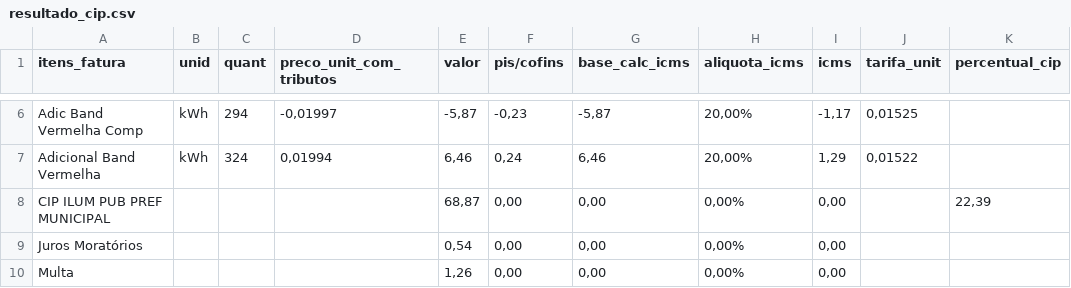
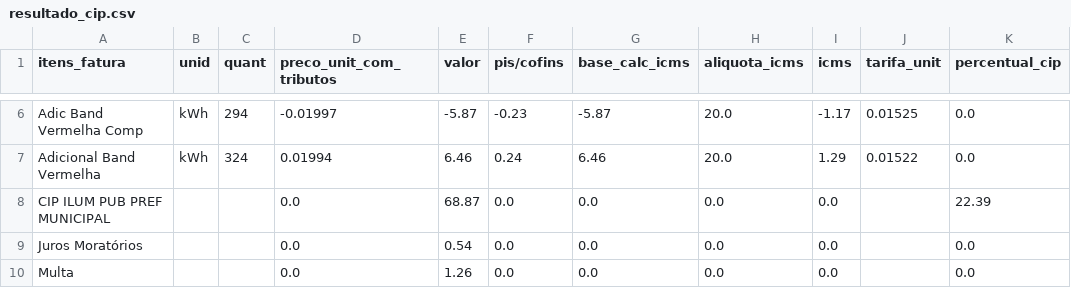
Before and after one commit to wilkneMaia/python-wm, a CSV file: src/pdf-extractor/files/resultado_cip.csv, drawn as a sheet; only a part is shown, gaps mark what is left out; the diff covers the shown part only; the diff names each change by its address in the sheet, - before the commit and + after, or states it on an @@ line.

```diff
--- a/src/pdf-extractor/files/resultado_cip.csv
+++ b/src/pdf-extractor/files/resultado_cip.csv
-D6 (preco_unit_com_tributos): -0,01997
+D6 (preco_unit_com_tributos): -0.01997
-E6 (valor): -5,87
+E6 (valor): -5.87
-F6 (pis/cofins): -0,23
+F6 (pis/cofins): -0.23
-G6 (base_calc_icms): -5,87
+G6 (base_calc_icms): -5.87
-H6:H7 (aliquota_icms): 20,00%
+H6:H7 (aliquota_icms): 20.0
-I6 (icms): -1,17
+I6 (icms): -1.17
-J6 (tarifa_unit): 0,01525
+J6 (tarifa_unit): 0.01525
-K6:K7 (percentual_cip): (empty)
+K6:K7 (percentual_cip): 0.0
-D7 (preco_unit_com_tributos): 0,01994
+D7 (preco_unit_com_tributos): 0.01994
-E7 (valor): 6,46
+E7 (valor): 6.46
-F7 (pis/cofins): 0,24
+F7 (pis/cofins): 0.24
-G7 (base_calc_icms): 6,46
+G7 (base_calc_icms): 6.46
-I7 (icms): 1,29
+I7 (icms): 1.29
-J7 (tarifa_unit): 0,01522
+J7 (tarifa_unit): 0.01522
-D8:D10 (preco_unit_com_tributos): (empty)
+D8:D10 (preco_unit_com_tributos): 0.0
-E8 (valor): 68,87
+E8 (valor): 68.87
-F8:F10 (pis/cofins): 0,00
+F8:F10 (pis/cofins): 0.0
-G8:G10 (base_calc_icms): 0,00
+G8:G10 (base_calc_icms): 0.0
-H8:H10 (aliquota_icms): 0,00%
+H8:H10 (aliquota_icms): 0.0
-I8:I10 (icms): 0,00
+I8:I10 (icms): 0.0
-K8 (percentual_cip): 22,39
+K8 (percentual_cip): 22.39
-E9 (valor): 0,54
+E9 (valor): 0.54
-K9:K10 (percentual_cip): (empty)
+K9:K10 (percentual_cip): 0.0
-E10 (valor): 1,26
+E10 (valor): 1.26
```
Also changed, not shown: 32 edited cells elsewhere in this file, 3 other files.
